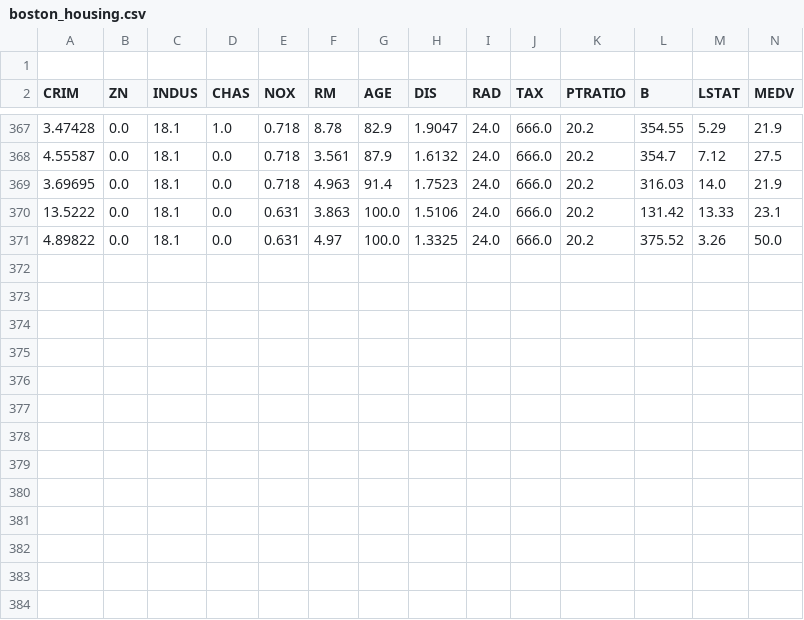
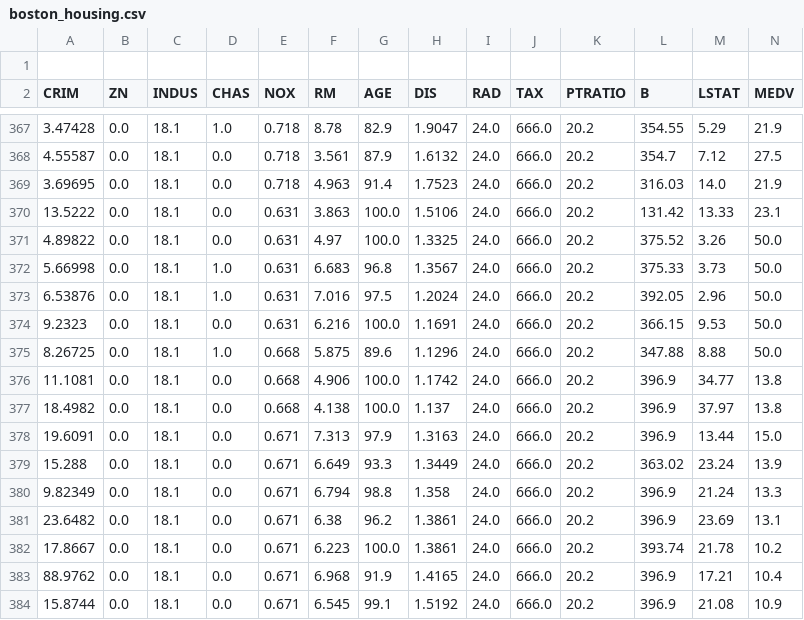
Before and after one commit to datasauces/ai-ml-procedures-enhanced, a CSV file: boston_housing.csv, drawn as a sheet; only a part is shown, gaps mark what is left out; the diff names each change by its address in the sheet, - before the commit and + after, or states it on an @@ line.

Commit message:
More Comments

```diff
--- a/boston_housing.csv
+++ b/boston_housing.csv
+row 372: 5.66998 | 0.0 | 18.1 | 1.0 | 0.631 | 6.683 | 96.8 | 1.3567 | 24.0 | 666.0 | 20.2 | 375.33 | 3.73 | 50.0
+row 373: 6.53876 | 0.0 | 18.1 | 1.0 | 0.631 | 7.016 | 97.5 | 1.2024 | 24.0 | 666.0 | 20.2 | 392.05 | 2.96 | 50.0
+row 374: 9.2323 | 0.0 | 18.1 | 0.0 | 0.631 | 6.216 | 100.0 | 1.1691 | 24.0 | 666.0 | 20.2 | 366.15 | 9.53 | 50.0
+row 375: 8.26725 | 0.0 | 18.1 | 1.0 | 0.668 | 5.875 | 89.6 | 1.1296 | 24.0 | 666.0 | 20.2 | 347.88 | 8.88 | 50.0
+row 376: 11.1081 | 0.0 | 18.1 | 0.0 | 0.668 | 4.906 | 100.0 | 1.1742 | 24.0 | 666.0 | 20.2 | 396.9 | 34.77 | 13.8
+row 377: 18.4982 | 0.0 | 18.1 | 0.0 | 0.668 | 4.138 | 100.0 | 1.137 | 24.0 | 666.0 | 20.2 | 396.9 | 37.97 | 13.8
+row 378: 19.6091 | 0.0 | 18.1 | 0.0 | 0.671 | 7.313 | 97.9 | 1.3163 | 24.0 | 666.0 | 20.2 | 396.9 | 13.44 | 15.0
+row 379: 15.288 | 0.0 | 18.1 | 0.0 | 0.671 | 6.649 | 93.3 | 1.3449 | 24.0 | 666.0 | 20.2 | 363.02 | 23.24 | 13.9
+row 380: 9.82349 | 0.0 | 18.1 | 0.0 | 0.671 | 6.794 | 98.8 | 1.358 | 24.0 | 666.0 | 20.2 | 396.9 | 21.24 | 13.3
+row 381: 23.6482 | 0.0 | 18.1 | 0.0 | 0.671 | 6.38 | 96.2 | 1.3861 | 24.0 | 666.0 | 20.2 | 396.9 | 23.69 | 13.1
+row 382: 17.8667 | 0.0 | 18.1 | 0.0 | 0.671 | 6.223 | 100.0 | 1.3861 | 24.0 | 666.0 | 20.2 | 393.74 | 21.78 | 10.2
+row 383: 88.9762 | 0.0 | 18.1 | 0.0 | 0.671 | 6.968 | 91.9 | 1.4165 | 24.0 | 666.0 | 20.2 | 396.9 | 17.21 | 10.4
+row 384: 15.8744 | 0.0 | 18.1 | 0.0 | 0.671 | 6.545 | 99.1 | 1.5192 | 24.0 | 666.0 | 20.2 | 396.9 | 21.08 | 10.9
```
